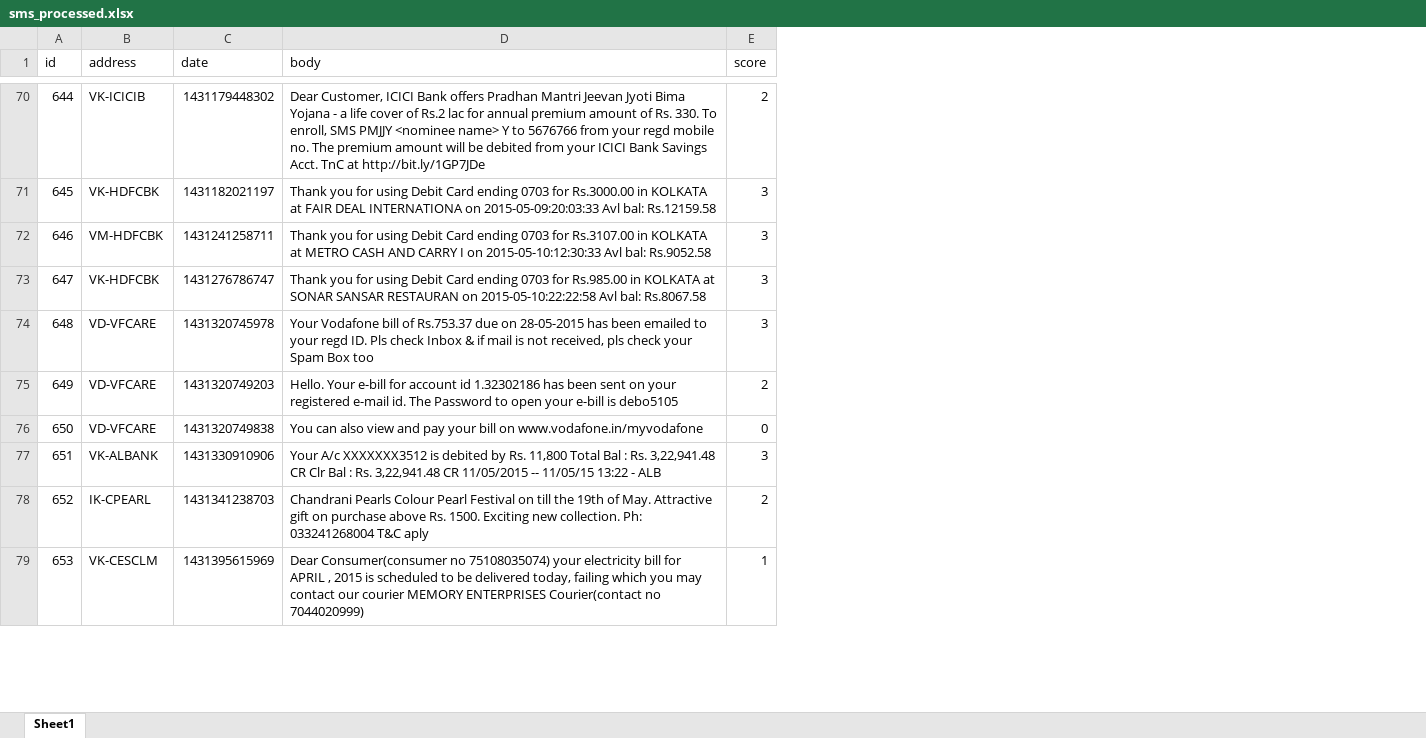
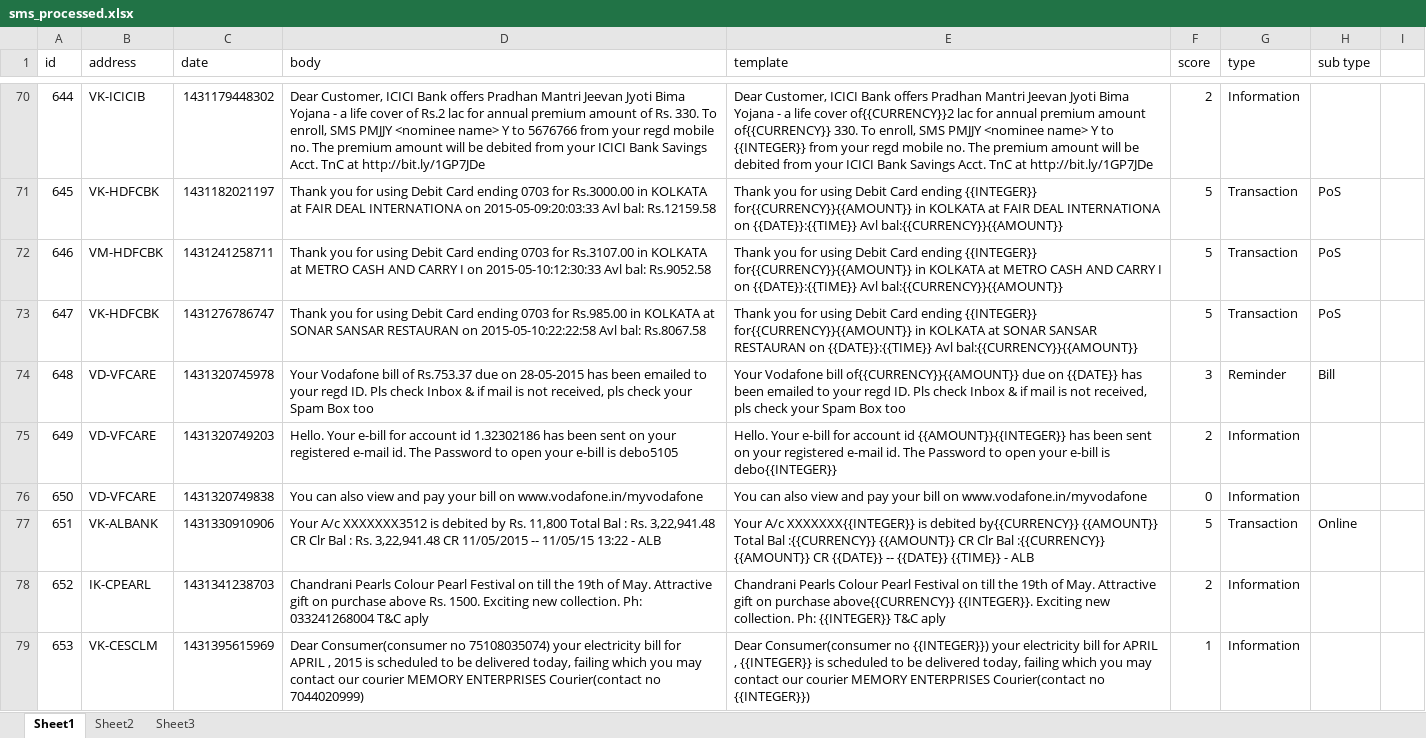
Before and after one commit to kroybekroy/TestNLP, an Excel workbook: doc/sms_processed/sms_processed.xlsx, sheet Sheet1, drawn as a sheet; only a part is shown, gaps mark what is left out; values as stored, in another font and other column widths than the file's, no cell formats; addresses are those after the commit; the diff covers the shown part only; the diff names each change by its address in the sheet, - before the commit and + after, or states it on an @@ line.

```diff
--- a/doc/sms_processed/sms_processed.xlsx (sheet Sheet1)
+++ b/doc/sms_processed/sms_processed.xlsx (sheet Sheet1)
+sheet tab: Sheet2
+sheet tab: Sheet3
+column E (template), rows 70-79: Dear Customer, ICICI Bank offers Pradhan Mantri Jeevan Jyoti Bima Yojana - a life cover of{{CURRENCY}}2 lac for annual premium amount of{{CURRENCY}} 330. To enroll, SMS PMJJY <nominee name> Y to {{INTEGER}} from your regd mobile no. The premium amount will be debited from your ICICI Bank Savings Acct. TnC at http://bit.ly/1GP7JDe | Thank you for using Debit Card ending {{INTEGER}} for{{CURRENCY}}{{AMOUNT}} in KOLKATA at FAIR DEAL INTERNATIONA on {{DATE}}:{{TIME}} Avl bal:{{CURRENCY}}{{AMOUNT}} | Thank you for using Debit Card ending {{INTEGER}} for{{CURRENCY}}{{AMOUNT}} in KOLKATA at METRO CASH AND CARRY I on {{DATE}}:{{TIME}} Avl bal:{{CURRENCY}}{{AMOUNT}} | Thank you for using Debit Card ending {{INTEGER}} for{{CURRENCY}}{{AMOUNT}} in KOLKATA at SONAR SANSAR RESTAURAN on {{DATE}}:{{TIME}} Avl bal:{{CURRENCY}}{{AMOUNT}} | Your Vodafone bill of{{CURRENCY}}{{AMOUNT}} due on {{DATE}} has been emailed to your regd ID. Pls check Inbox & if mail is not received, pls check your Spam Box too | Hello. Your e-bill for account id {{AMOUNT}}{{INTEGER}} has been sent on your registered e-mail id. The Password to open your e-bill is debo{{INTEGER}} | You can also view and pay your bill on www.vodafone.in/myvodafone | Your A/c XXXXXXX{{INTEGER}} is debited by{{CURRENCY}} {{AMOUNT}} Total Bal :{{CURRENCY}} {{AMOUNT}} CR Clr Bal :{{CURRENCY}} {{AMOUNT}} CR {{DATE}} -- {{DATE}} {{TIME}} - ALB | Chandrani Pearls Colour Pearl Festival on till the 19th of May. Attractive gift on purchase above{{CURRENCY}} {{INTEGER}}. Exciting new collection. Ph: {{INTEGER}} T&C aply | Dear Consumer(consumer no {{INTEGER}}) your electricity bill for APRIL , {{INTEGER}} is scheduled to be delivered today, failing which you may contact our courier MEMORY ENTERPRISES Courier(contact no {{INTEGER}})
+column G (type), rows 70-79: Information | Transaction | Transaction | Transaction | Reminder | Information | Information | Transaction | Information | Information
+column H (sub type), rows 71-77: PoS | PoS | PoS | Bill |  |  | Online
+column I, empty
-F71:F73 (score): 3
+F71:F73 (score): 5
-F77 (score): 3
+F77 (score): 5
```
Also changed, not shown: 92 edited cells elsewhere in this sheet, cell formats, 2 other files.
